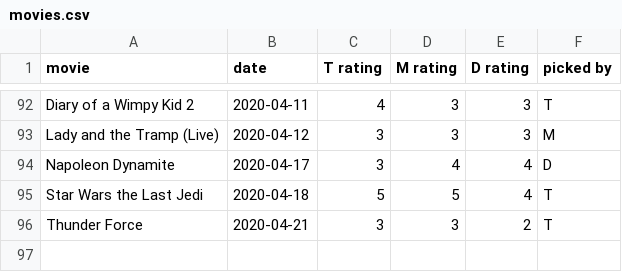
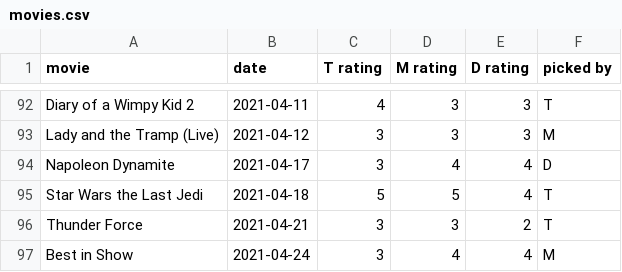
Before and after one commit to cowmatty/movies, a CSV file: movies.csv, drawn as a sheet; only a part is shown, gaps mark what is left out; the diff covers the shown part only.

```diff
--- a/movies.csv
+++ b/movies.csv
@@ -92,5 +92,6 @@ movie,date,T rating,M rating,D rating,picked by
-"Diary of a Wimpy Kid 2", 2020-04-11, 4, 3, 3, T
-"Lady and the Tramp (Live)", 2020-04-12, 3, 3, 3, M
-"Napoleon Dynamite", 2020-04-17, 3, 4, 4, D
-"Star Wars the Last Jedi", 2020-04-18, 5, 5, 4, T
-"Thunder Force", 2020-04-21, 3, 3, 2, T
+"Diary of a Wimpy Kid 2", 2021-04-11, 4, 3, 3, T
+"Lady and the Tramp (Live)", 2021-04-12, 3, 3, 3, M
+"Napoleon Dynamite", 2021-04-17, 3, 4, 4, D
+"Star Wars the Last Jedi", 2021-04-18, 5, 5, 4, T
+"Thunder Force", 2021-04-21, 3, 3, 2, T
+"Best in Show", 2021-04-24, 3, 4, 4, M
```
Also changed, not shown: 27 edited cells elsewhere in this file.
